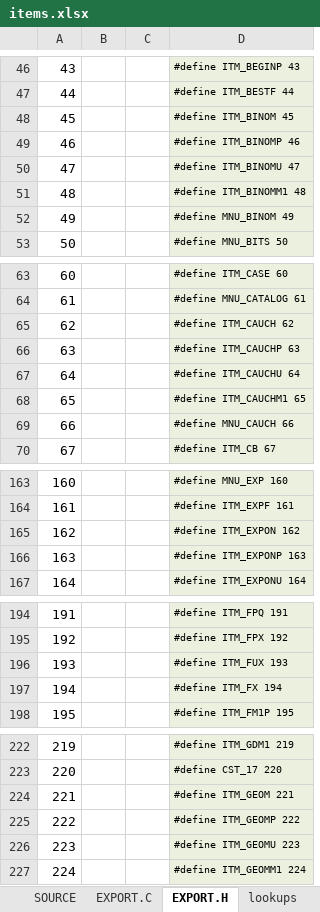
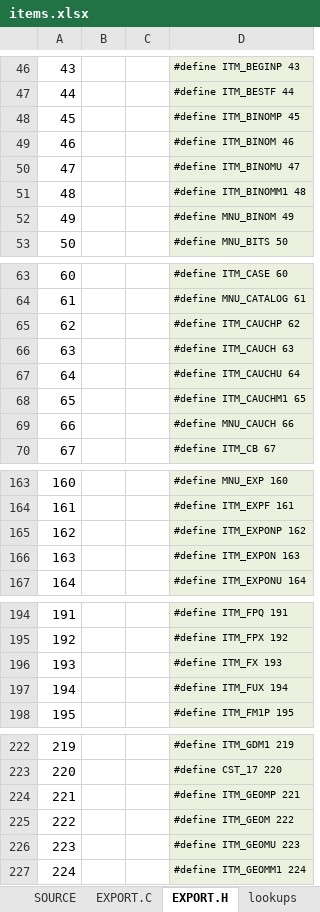
Before and after one commit to semi-simple/C43-mirror, an Excel workbook: src/items.xlsx, sheet EXPORT.H, drawn as a sheet; only a part is shown, gaps mark what is left out; values as stored, in another font and other column widths than the file's, no borders; the diff covers the shown part only; the diff names each change by its address in the sheet, - before the commit and + after, or states it on an @@ line.

```diff
--- a/src/items.xlsx (sheet EXPORT.H)
+++ b/src/items.xlsx (sheet EXPORT.H)
-D48: #define ITM_BINOM 45
+D48: #define ITM_BINOMP 45
-D49: #define ITM_BINOMP 46
+D49: #define ITM_BINOM 46
-D65: #define ITM_CAUCH 62
+D65: #define ITM_CAUCHP 62
-D66: #define ITM_CAUCHP 63
+D66: #define ITM_CAUCH 63
-D165: #define ITM_EXPON 162
+D165: #define ITM_EXPONP 162
-D166: #define ITM_EXPONP 163
+D166: #define ITM_EXPON 163
-D196: #define ITM_FUX 193
+D196: #define ITM_FX 193
-D197: #define ITM_FX 194
+D197: #define ITM_FUX 194
-D224: #define ITM_GEOM 221
+D224: #define ITM_GEOMP 221
-D225: #define ITM_GEOMP 222
+D225: #define ITM_GEOM 222
```
Also changed, not shown: 18 edited cells elsewhere in this sheet, sheet SOURCE, sheet EXPORT.C, 2 other files.
